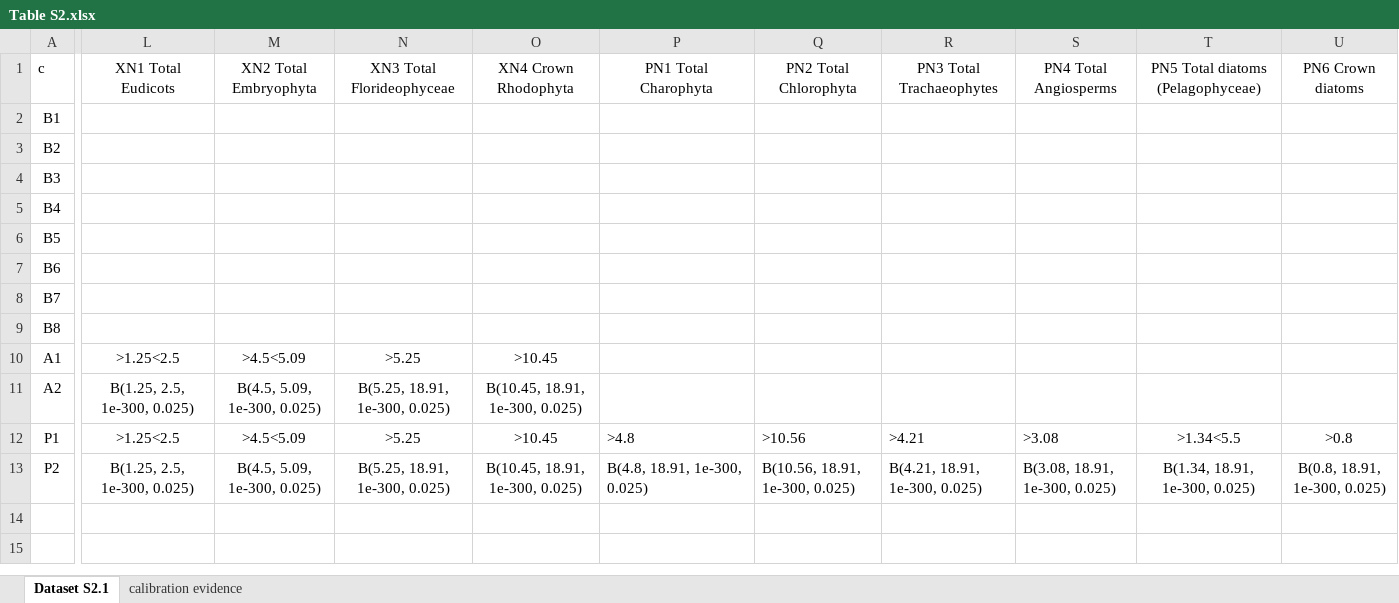
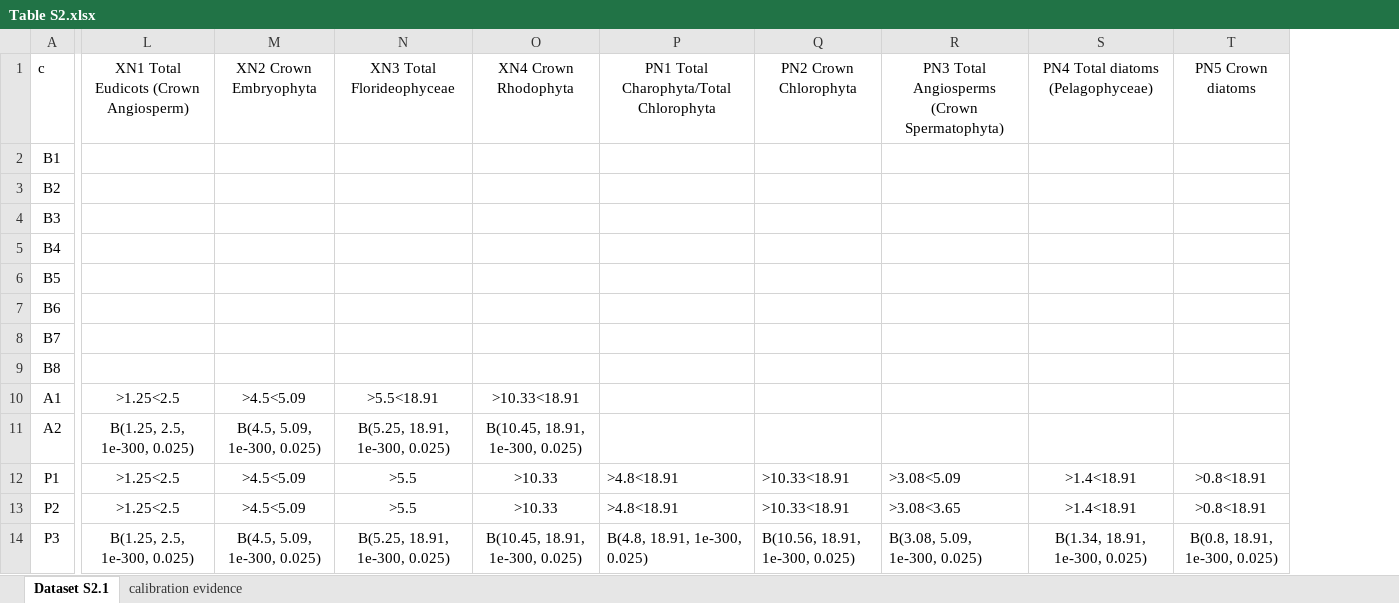
Before and after one commit to 444thLiao/evol_tk, an Excel workbook: dating_workflow/calibrations/Table S2.xlsx, sheet Dataset S2.1, drawn as a sheet; only a part is shown, gaps mark what is left out; values as stored, in another font and other column widths than the file's, no borders; removed rows and columns are numbered as before the commit, all else as after; rows hold the shown columns only; the diff covers the shown part only; the diff names each change by its address in the sheet, - before the commit and + after, or states it on an @@ line.

```diff
--- a/dating_workflow/calibrations/Table S2.xlsx (sheet Dataset S2.1)
+++ b/dating_workflow/calibrations/Table S2.xlsx (sheet Dataset S2.1)
-column R, rows 1-13: PN3 Total Trachaeophytes |  |  |  |  |  |  |  |  |  |  | >4.21 | B(4.21, 18.91, 1e-300, 0.025)
-column S, rows 1-13: PN4 Total Angiosperms |  |  |  |  |  |  |  |  |  |  | >3.08 | B(3.08, 18.91, 1e-300, 0.025)
-column T, rows 1-13: PN5 Total diatoms (Pelagophyceae) |  |  |  |  |  |  |  |  |  |  | >1.34<5.5 | B(1.34, 18.91, 1e-300, 0.025)
-column U, rows 1-13: PN6 Crown diatoms |  |  |  |  |  |  |  |  |  |  | >0.8 | B(0.8, 18.91, 1e-300, 0.025)
+column R, rows 1-12: PN3 Total Angiosperms (Crown Spermatophyta) |  |  |  |  |  |  |  |  |  |  | >3.08<5.09; row 14: B(3.08, 5.09, 1e-300, 0.025)
+column S, rows 1-12: PN4 Total diatoms (Pelagophyceae) |  |  |  |  |  |  |  |  |  |  | >1.4<18.91; row 14: B(1.34, 18.91, 1e-300, 0.025)
+column T, rows 1-12: PN5 Crown diatoms |  |  |  |  |  |  |  |  |  |  | >0.8<18.91; row 14: B(0.8, 18.91, 1e-300, 0.025)
-L1: XN1 Total Eudicots
+L1: XN1 Total Eudicots (Crown Angiosperm)
-M1: XN2 Total Embryophyta
+M1: XN2 Crown Embryophyta
-P1: PN1 Total Charophyta
+P1: PN1 Total Charophyta/Total Chlorophyta
-Q1: PN2 Total Chlorophyta
+Q1: PN2 Crown Chlorophyta
-N10: >5.25
+N10: >5.5<18.91
-O10: >10.45
+O10: >10.33<18.91
-N12: >5.25
+N12: >5.5
-O12: >10.45
+O12: >10.33
-P12: >4.8
+P12: >4.8<18.91
-Q12: >10.56
+Q12: >10.33<18.91
+row 13: P2 | >1.25<2.5 | >4.5<5.09 | >5.5 | >10.33 | >4.8<18.91 | >10.33<18.91 | >3.08<3.65 | >1.4<18.91 | >0.8<18.91
-A14: P2
+A14: P3
```
Also changed, not shown: 3 edited cells elsewhere in this sheet, 7 other files.
